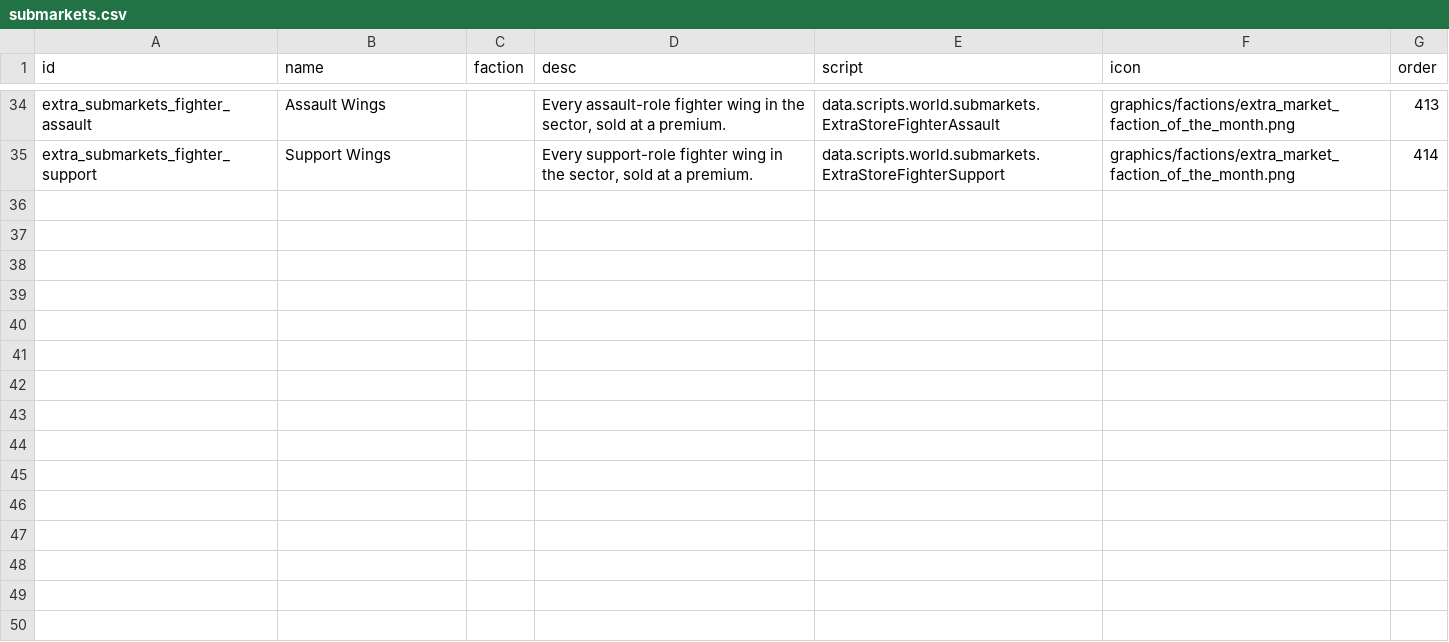
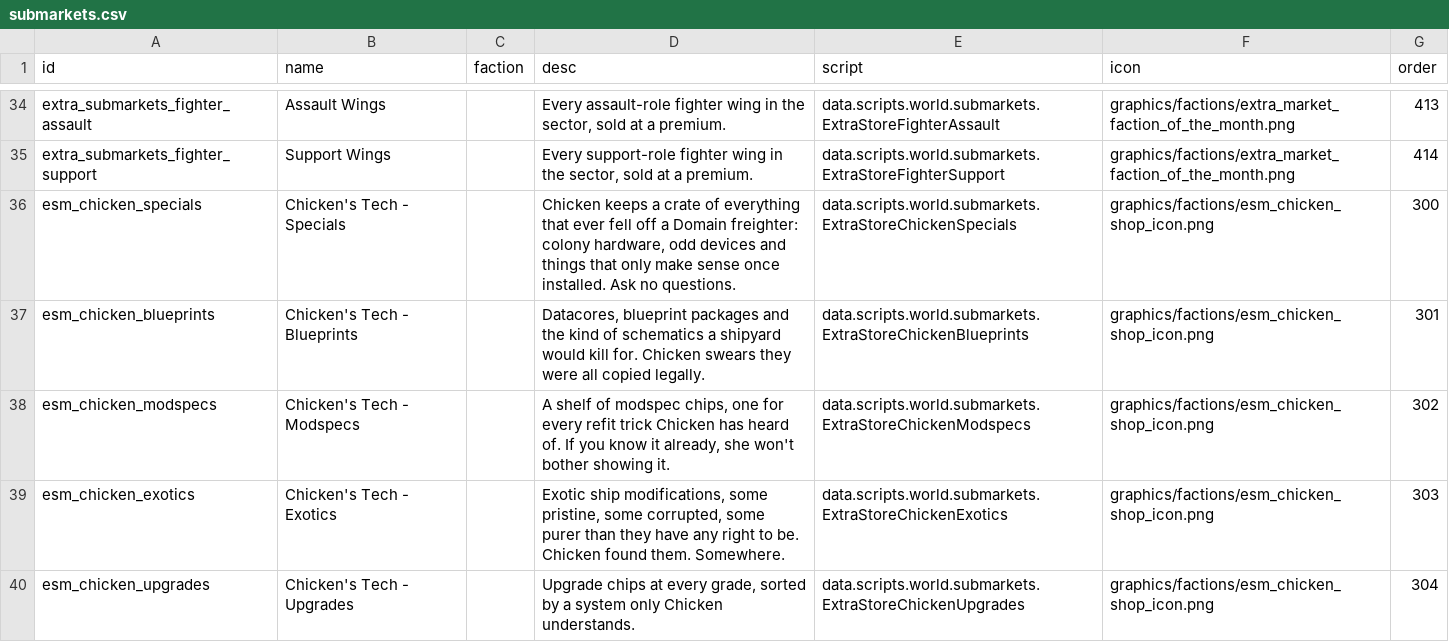
Before and after one commit to andrzejsokolowski/starsector-extra-submarkets-babylon-oddiszed, a CSV file: data/campaign/submarkets.csv, drawn as a sheet; only a part is shown, gaps mark what is left out; the diff names each change by its address in the sheet, - before the commit and + after, or states it on an @@ line.

```diff
--- a/data/campaign/submarkets.csv
+++ b/data/campaign/submarkets.csv
+row 36: esm_chicken_specials | Chicken's Tech - Specials |  | Chicken keeps a crate of everything that ever fell off a Domain freighter: colony hardware, odd devices and things that only make sense once installed. Ask no questions. | data.scripts.world.submarkets.ExtraStoreChickenSpecials | graphics/factions/esm_chicken_shop_icon.png | 300
+row 37: esm_chicken_blueprints | Chicken's Tech - Blueprints |  | Datacores, blueprint packages and the kind of schematics a shipyard would kill for. Chicken swears they were all copied legally. | data.scripts.world.submarkets.ExtraStoreChickenBlueprints | graphics/factions/esm_chicken_shop_icon.png | 301
+row 38: esm_chicken_modspecs | Chicken's Tech - Modspecs |  | A shelf of modspec chips, one for every refit trick Chicken has heard of. If you know it already, she won't bother showing it. | data.scripts.world.submarkets.ExtraStoreChickenModspecs | graphics/factions/esm_chicken_shop_icon.png | 302
+row 39: esm_chicken_exotics | Chicken's Tech - Exotics |  | Exotic ship modifications, some pristine, some corrupted, some purer than they have any right to be. Chicken found them. Somewhere. | data.scripts.world.submarkets.ExtraStoreChickenExotics | graphics/factions/esm_chicken_shop_icon.png | 303
+row 40: esm_chicken_upgrades | Chicken's Tech - Upgrades |  | Upgrade chips at every grade, sorted by a system only Chicken understands. | data.scripts.world.submarkets.ExtraStoreChickenUpgrades | graphics/factions/esm_chicken_shop_icon.png | 304
```
Also changed, not shown: data/config/LunaSettings.csv, 32 other files.
